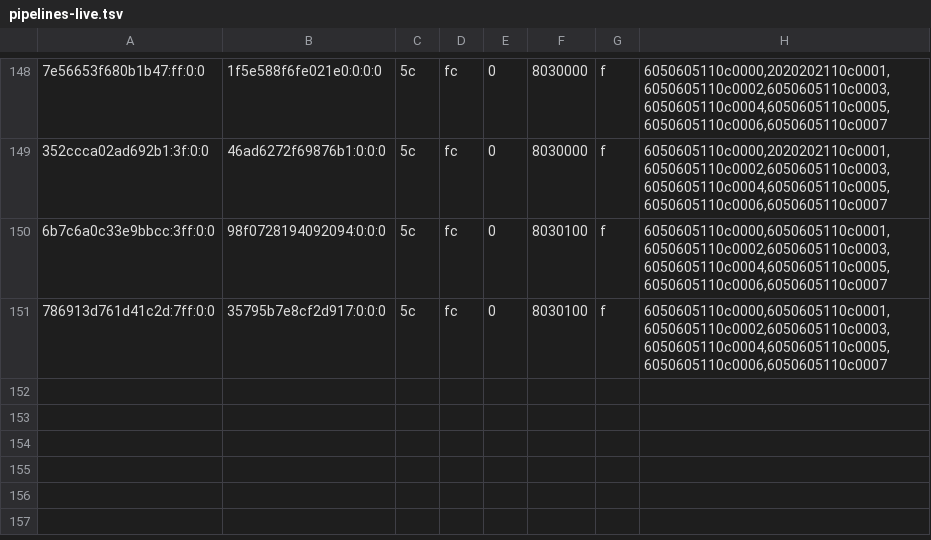
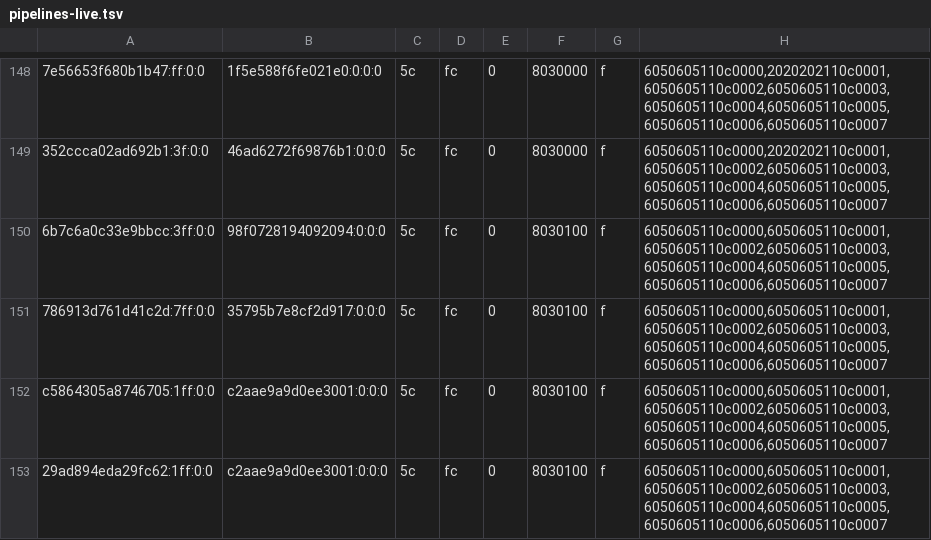
Before and after one commit to justr4mzi/mush8, a TSV file: smoke/39754365055/pipelines-live.tsv, drawn as a sheet; only a part is shown, gaps mark what is left out; the diff names each change by its address in the sheet, - before the commit and + after, or states it on an @@ line.

Commit message:
smoke logs 39754365055

```diff
--- a/smoke/39754365055/pipelines-live.tsv
+++ b/smoke/39754365055/pipelines-live.tsv
+row 152: c5864305a8746705:1ff:0:0 | c2aae9a9d0ee3001:0:0:0 | 5c | fc | 0 | 8030100 | f | 6050605110c0000,6050605110c0001,6050605110c0002,6050605110c0003,6050605110c0004,6050605110c0005,6050605110c0006,6050605110c0007
+row 153: 29ad894eda29fc62:1ff:0:0 | c2aae9a9d0ee3001:0:0:0 | 5c | fc | 0 | 8030100 | f | 6050605110c0000,6050605110c0001,6050605110c0002,6050605110c0003,6050605110c0004,6050605110c0005,6050605110c0006,6050605110c0007
```
Also changed, not shown: 2 other files.
